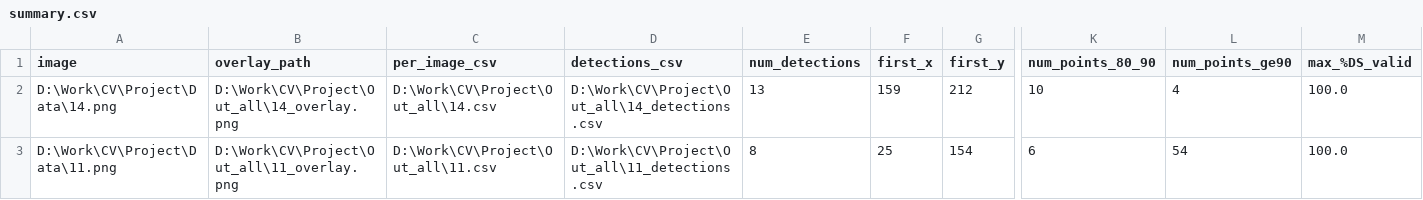
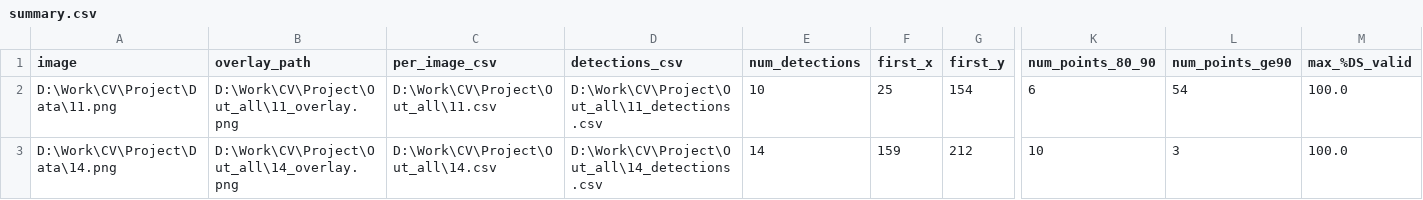
Before and after one commit to VrishabhKenkre/Computer_Vision_Artery_Stenosis, a CSV file: Out_all/summary.csv, drawn as a sheet; only a part is shown, gaps mark what is left out; removed rows and columns are numbered as before the commit, all else as after; rows hold the shown columns only; the diff names each change by its address in the sheet, - before the commit and + after, or states it on an @@ line.

```diff
--- a/Out_all/summary.csv
+++ b/Out_all/summary.csv
+row 2: D:\Work\CV\Project\Data\11.png | D:\Work\CV\Project\Out_all\11_overlay.png | D:\Work\CV\Project\Out_all\11.csv | D:\Work\CV\Project\Out_all\11_detections.csv | 10 | 25 | 154 | 6 | 54 | 100.0
-E3 (num_detections): 13
+E3 (num_detections): 14
-L3 (num_points_ge90): 4
+L3 (num_points_ge90): 3
-row 3: D:\Work\CV\Project\Data\11.png | D:\Work\CV\Project\Out_all\11_overlay.png | D:\Work\CV\Project\Out_all\11.csv | D:\Work\CV\Project\Out_all\11_detections.csv | 8 | 25 | 154 | 6 | 54 | 100.0
```
Also changed, not shown: Out_all/11.csv, Out_all/11_detections.csv, 13 other files.
